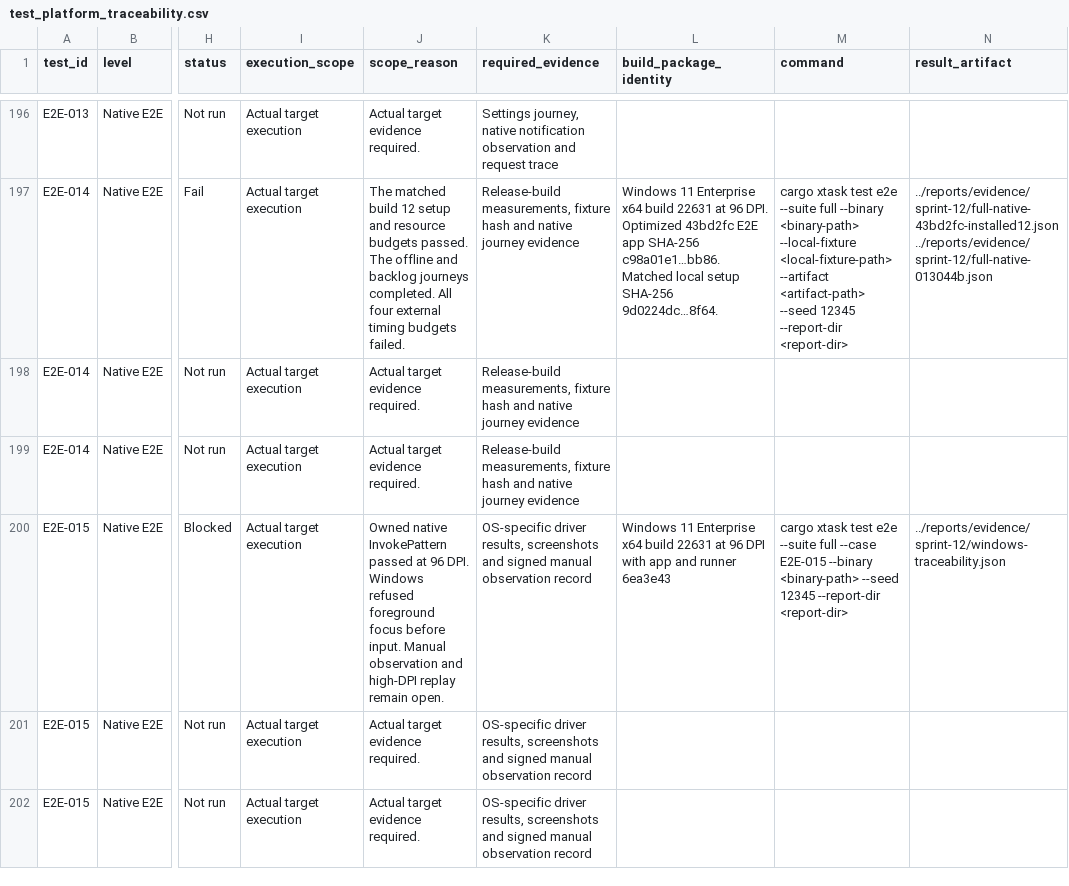
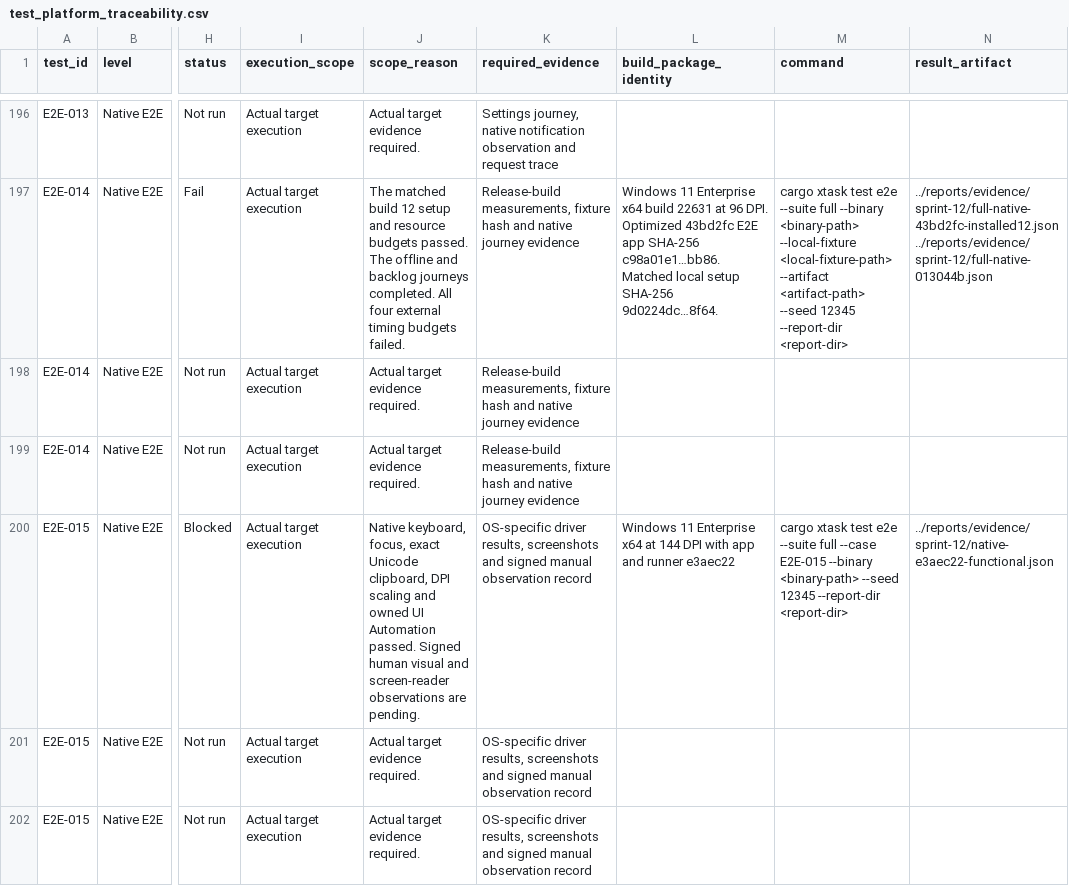
Before and after one commit to joshmarkovic/threadline, a CSV file: docs/spec/test_platform_traceability.csv, drawn as a sheet; only a part is shown, gaps mark what is left out; the diff names each change by its address in the sheet, - before the commit and + after, or states it on an @@ line.

```diff
--- a/docs/spec/test_platform_traceability.csv
+++ b/docs/spec/test_platform_traceability.csv
-J200 (scope_reason): Owned native InvokePattern passed at 96 DPI. Windows refused foreground focus before input. Manual observation and high-DPI replay remain open.
+J200 (scope_reason): Native keyboard, focus, exact Unicode clipboard, DPI scaling and owned UI Automation passed. Signed human visual and screen-reader observations are pending.
-L200 (build_package_identity): …Enterprise x64 build 22631 at 96 DPI with app and runner 6ea3e43
+L200 (build_package_identity): …Enterprise x64 at 144 DPI with app and runner e3aec22
-N200 (result_artifact): ../reports/evidence/sprint-12/windows-traceability.json
+N200 (result_artifact): ../reports/evidence/sprint-12/native-e3aec22-functional.json
```
Also changed, not shown: docs/spec/acceptance_platform_traceability.csv, docs/spec/acceptance_traceability.csv, 2 other files.
